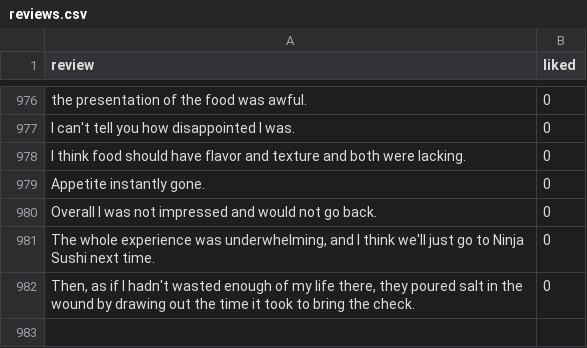
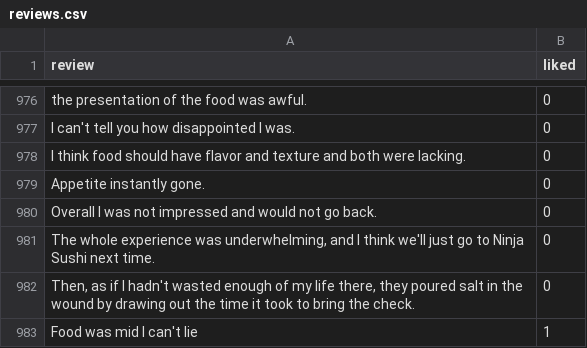
Before and after one commit to ProTechZ/restaurant-reviews, a CSV file: server/src/data/reviews.csv, drawn as a sheet; only a part is shown, gaps mark what is left out; the diff names each change by its address in the sheet, - before the commit and + after, or states it on an @@ line.

Commit message:
server is now able to add a review to list of reviews

```diff
--- a/server/src/data/reviews.csv
+++ b/server/src/data/reviews.csv
+row 983: Food was mid I can't lie | 1
```
Also changed, not shown: 7 other files.
